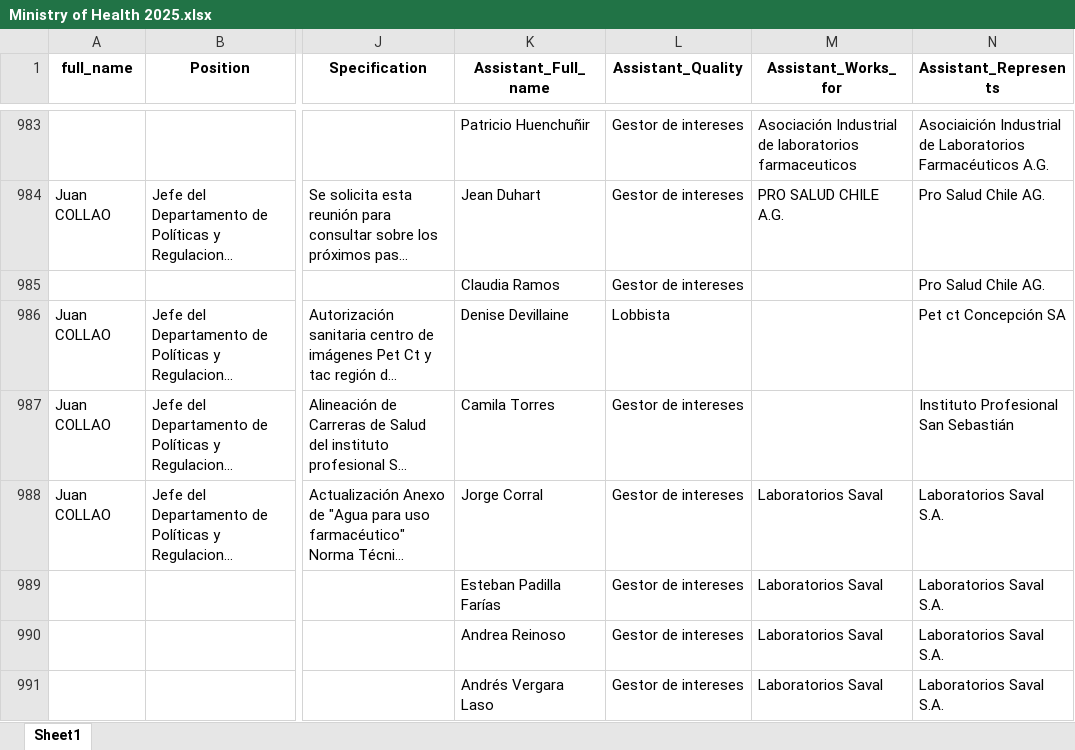
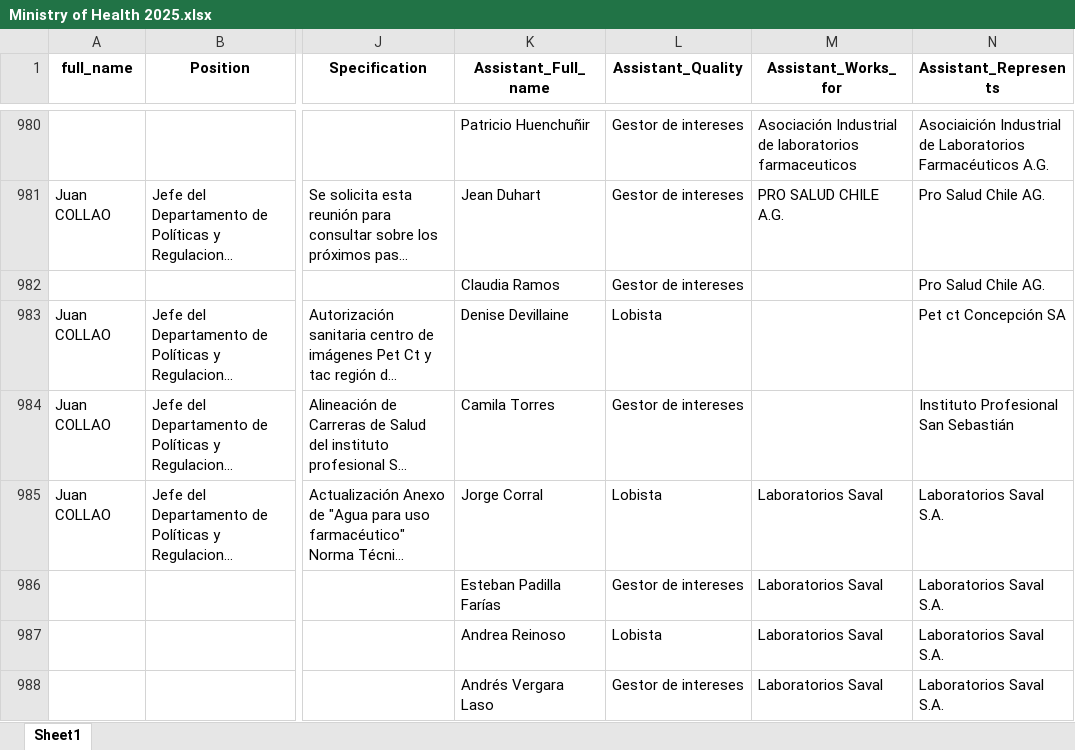
Before and after one commit to mariswarycharan/Chile_Ley_del_Lobby_Project, an Excel workbook: output/2025/scraped_data/Ministry of Health 2025.xlsx, sheet Sheet1, drawn as a sheet; only a part is shown, gaps mark what is left out; long unchanged cells end in …; values as stored, in another font and other column widths than the file's, no borders; addresses are those after the commit; the diff covers the shown part only; the diff names each change by its address in the sheet, - before the commit and + after, or states it on an @@ line.

```diff
--- a/output/2025/scraped_data/Ministry of Health 2025.xlsx (sheet Sheet1)
+++ b/output/2025/scraped_data/Ministry of Health 2025.xlsx (sheet Sheet1)
-L983 (Assistant_Quality): Lobbista
+L983 (Assistant_Quality): Lobista
-L985 (Assistant_Quality): Gestor de intereses
+L985 (Assistant_Quality): Lobista
-L987 (Assistant_Quality): Gestor de intereses
+L987 (Assistant_Quality): Lobista
```
Also changed, not shown: 4 added rows, 1 removed row, 7 moved rows and 21 edited cells elsewhere in this sheet, output/2025/scraped_data/Institute of Public Health 2025.xlsx, output/2025/scraped_data/National Health Fund 2025.xlsx, 18 other files.
